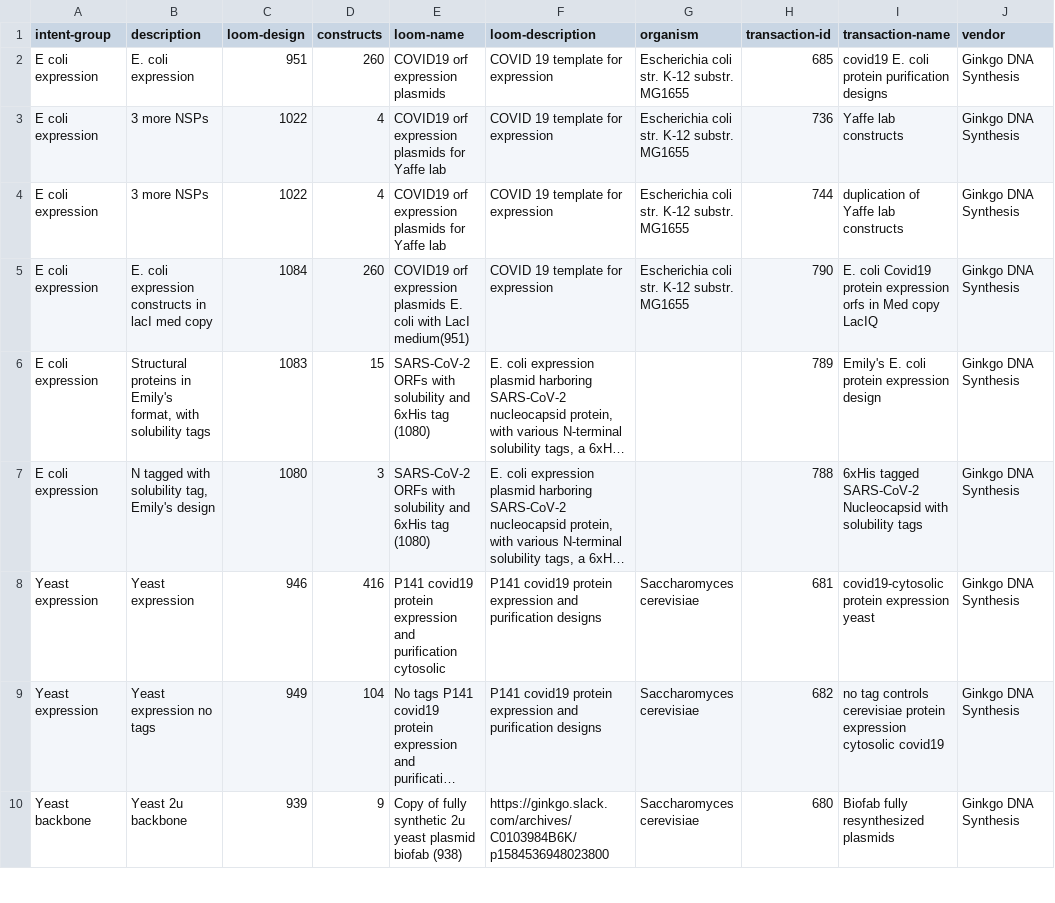
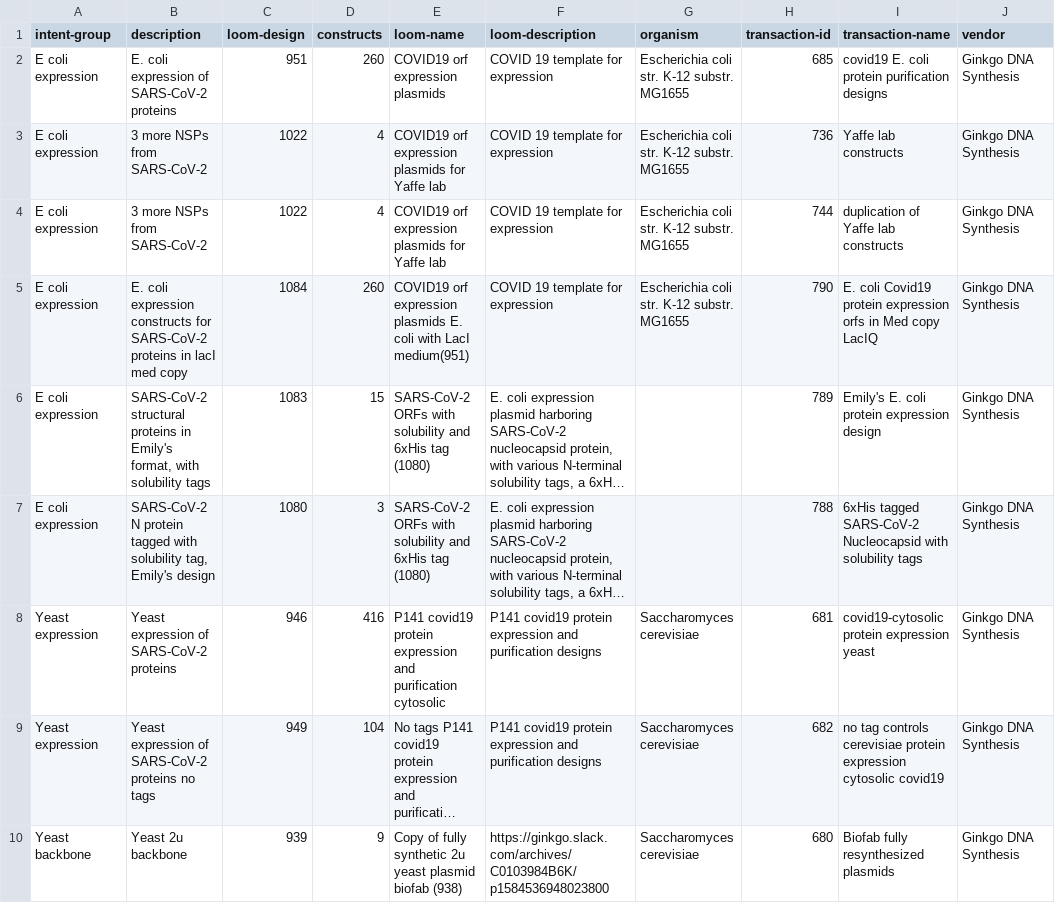
Before and after one commit to ginkgobioworks/sars-cov-2-synthesis, a CSV file: summary/ginkgo-covid-summary.csv, drawn as a sheet; only a part is shown; long unchanged cells end in …; the diff covers the shown part only; the diff names each change by its address in the sheet, - before the commit and + after, or states it on an @@ line.

Commit message:
Updated summary with latest mammalian expression in progress

```diff
--- a/summary/ginkgo-covid-summary.csv
+++ b/summary/ginkgo-covid-summary.csv
-B2 (description): E. coli expression
+B2 (description): E. coli expression of SARS-CoV-2 proteins
-B3:B4 (description): 3 more NSPs
+B3:B4 (description): 3 more NSPs from SARS-CoV-2
-B5 (description): …expression constructs in lacI…
+B5 (description): …expression constructs for SARS-CoV-2 proteins in lacI…
-B6 (description): Structural proteins in…
+B6 (description): SARS-CoV-2 structural proteins in…
-B7 (description): N tagged with…
+B7 (description): SARS-CoV-2 N protein tagged with…
-B8 (description): Yeast expression
+B8 (description): Yeast expression of SARS-CoV-2 proteins
-B9 (description): Yeast expression no tags
+B9 (description): Yeast expression of SARS-CoV-2 proteins no tags
```
Also changed, not shown: 2 added rows, 4 removed rows, 1 moved row and 13 edited cells elsewhere in this file, summary/ginkgo-covid-e-coli-expression.csv, summary/ginkgo-covid-mammalian-expression.csv, 4 other files.
